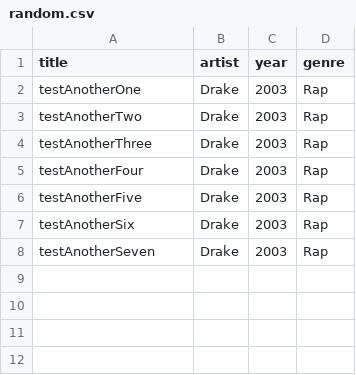
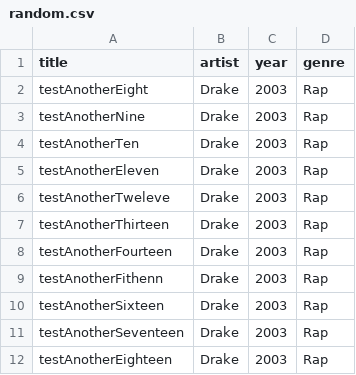
Before and after one commit to ThomasAnnamNJIT/is601-project-three, a CSV file: app/uploads/random.csv, drawn as a sheet.

```diff
--- a/app/uploads/random.csv
+++ b/app/uploads/random.csv
@@ -1,8 +1,12 @@
 title,artist,year,genre
-testAnotherOne,Drake,2003,Rap
-testAnotherTwo,Drake,2003,Rap
-testAnotherThree,Drake,2003,Rap
-testAnotherFour,Drake,2003,Rap
-testAnotherFive,Drake,2003,Rap
-testAnotherSix,Drake,2003,Rap
-testAnotherSeven,Drake,2003,Rap
+testAnotherEight,Drake,2003,Rap
+testAnotherNine,Drake,2003,Rap
+testAnotherTen,Drake,2003,Rap
+testAnotherEleven,Drake,2003,Rap
+testAnotherTweleve,Drake,2003,Rap
+testAnotherThirteen,Drake,2003,Rap
+testAnotherFourteen,Drake,2003,Rap
+testAnotherFithenn,Drake,2003,Rap
+testAnotherSixteen,Drake,2003,Rap
+testAnotherSeventeen,Drake,2003,Rap
+testAnotherEighteen,Drake,2003,Rap
```
Also changed, not shown: 11 other files.
